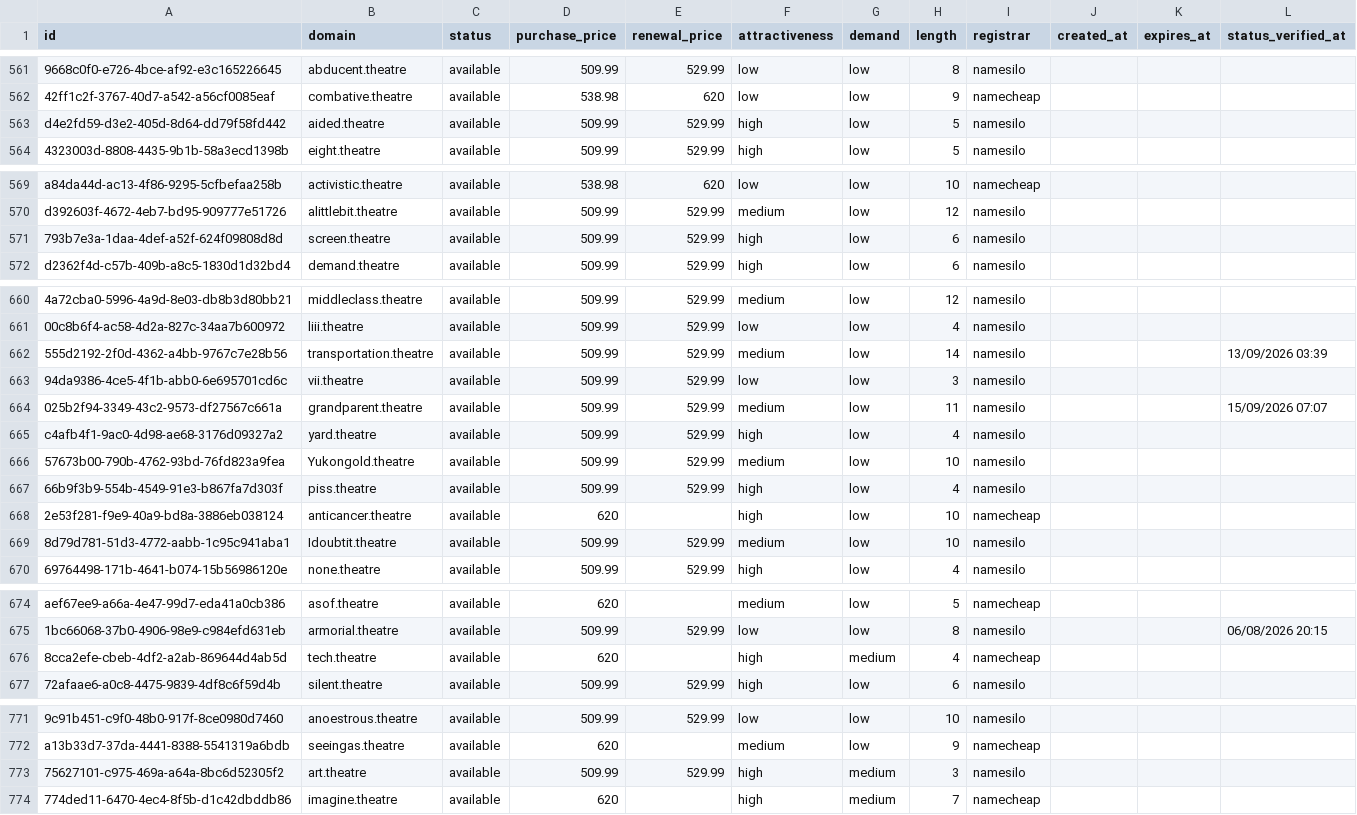
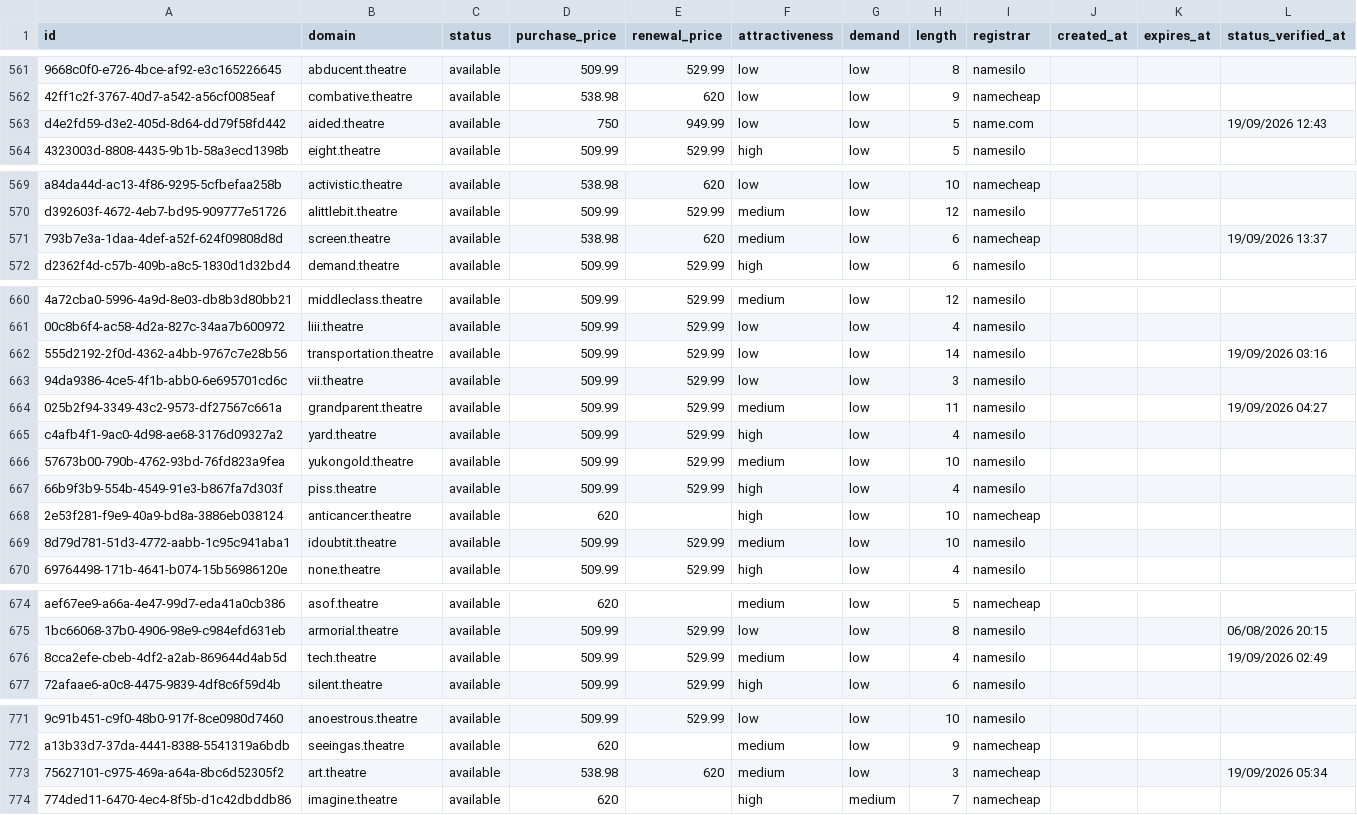
Before and after one commit to UniqueDomains/theatre-oneword-domains, a CSV file: theatre.csv, drawn as a sheet; only a part is shown, gaps mark what is left out; the diff covers the shown part only; the diff names each change by its address in the sheet, - before the commit and + after, or states it on an @@ line.

Commit message:
Domains update

```diff
--- a/theatre.csv
+++ b/theatre.csv
-D563 (purchase_price): 509.99
+D563 (purchase_price): 750
-E563 (renewal_price): 529.99
+E563 (renewal_price): 949.99
-F563 (attractiveness): high
+F563 (attractiveness): low
-I563 (registrar): namesilo
+I563 (registrar): name.com
-L563 (status_verified_at): (empty)
+L563 (status_verified_at): 19/09/2026 12:43
-D571 (purchase_price): 509.99
+D571 (purchase_price): 538.98
-E571 (renewal_price): 529.99
+E571 (renewal_price): 620
-F571 (attractiveness): high
+F571 (attractiveness): medium
-I571 (registrar): namesilo
+I571 (registrar): namecheap
-L571 (status_verified_at): (empty)
+L571 (status_verified_at): 19/09/2026 13:37
-F662 (attractiveness): medium
+F662 (attractiveness): low
-L662 (status_verified_at): 13/09/2026 03:39
+L662 (status_verified_at): 19/09/2026 03:16
-L664 (status_verified_at): 15/09/2026 07:07
+L664 (status_verified_at): 19/09/2026 04:27
-B666 (domain): Yukongold.theatre
+B666 (domain): yukongold.theatre
-B669 (domain): Idoubtit.theatre
+B669 (domain): idoubtit.theatre
-D676 (purchase_price): 620
+D676 (purchase_price): 509.99
-E676 (renewal_price): (empty)
+E676 (renewal_price): 529.99
-F676 (attractiveness): high
+F676 (attractiveness): medium
-G676 (demand): medium
+G676 (demand): low
-I676 (registrar): namecheap
+I676 (registrar): namesilo
-L676 (status_verified_at): (empty)
+L676 (status_verified_at): 19/09/2026 02:49
-D773 (purchase_price): 509.99
+D773 (purchase_price): 538.98
-E773 (renewal_price): 529.99
+E773 (renewal_price): 620
-F773 (attractiveness): high
+F773 (attractiveness): medium
-G773 (demand): medium
+G773 (demand): low
-I773 (registrar): namesilo
+I773 (registrar): namecheap
-L773 (status_verified_at): (empty)
+L773 (status_verified_at): 19/09/2026 05:34
```
Also changed, not shown: 85 edited cells elsewhere in this file, 4 other files.
